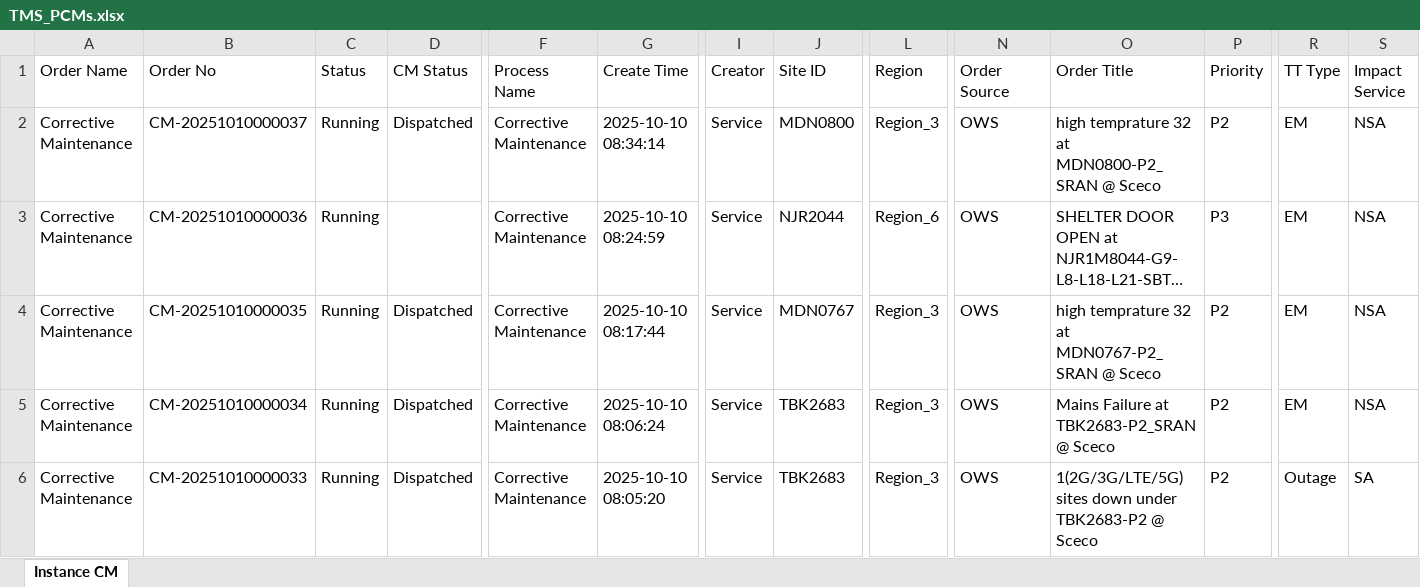
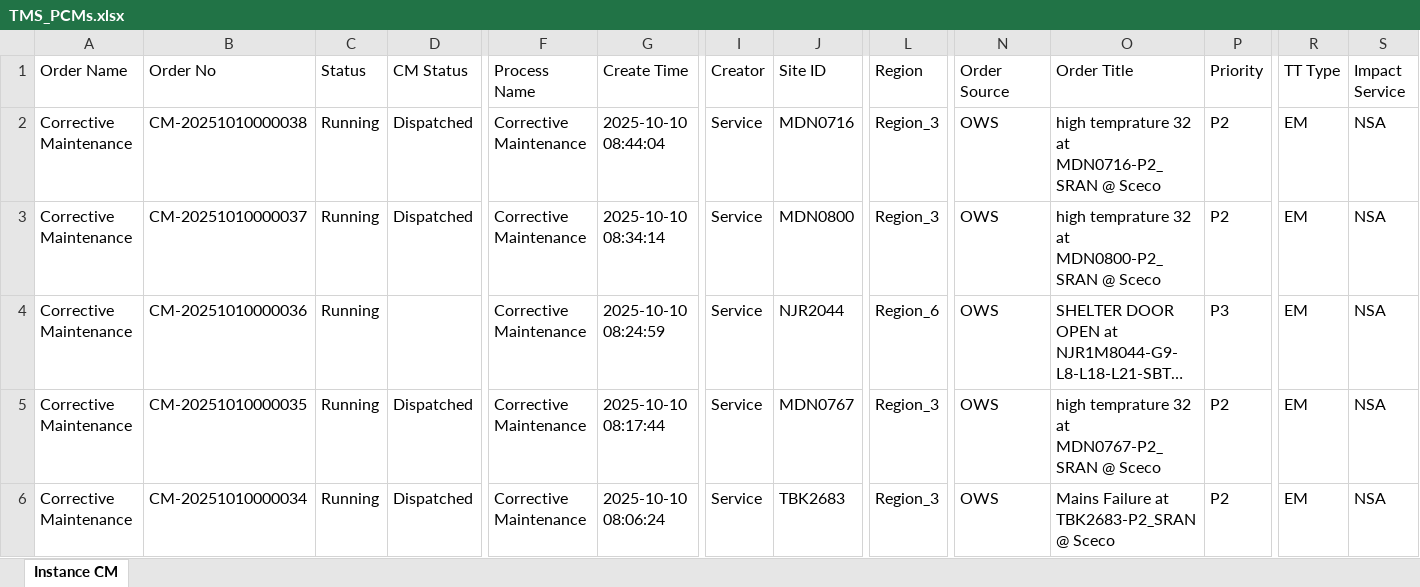
Before and after one commit to decosaro/shabakkat, an Excel workbook: TMS_PCMs.xlsx, sheet Instance CM, drawn as a sheet; only a part is shown, gaps mark what is left out; the shorter side is filled out with more unchanged rows; long unchanged cells end in …; values as stored, in another font and other column widths than the file's, no borders; rows hold the shown columns only; the diff names each change by its address in the sheet, - before the commit and + after, or states it on an @@ line.

Commit message:
Updated TMS_PCMs.xlsx from OneDrive via Power Automate

```diff
--- a/TMS_PCMs.xlsx (sheet Instance CM)
+++ b/TMS_PCMs.xlsx (sheet Instance CM)
+row 2: Corrective Maintenance | CM-20251010000038 | Running | Dispatched | Corrective Maintenance | 2025-10-10 08:44:04 | Service | MDN0716 | Region_3 | OWS | high temprature 32 at MDN0716-P2_SRAN @ Sceco | P2 | EM | NSA
```
